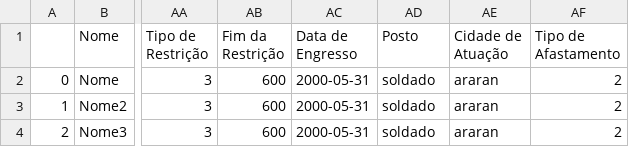
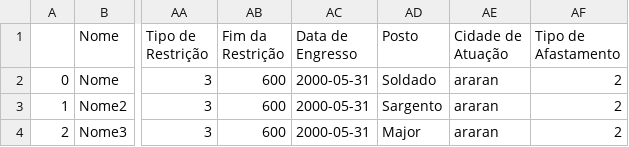
Before and after one commit to Edson-source/Codados, a CSV file: PoliciaAPP_teste/df_cadastro.csv, drawn as a sheet; only a part is shown, gaps mark what is left out; the diff names each change by its address in the sheet, - before the commit and + after, or states it on an @@ line.

```diff
--- a/PoliciaAPP_teste/df_cadastro.csv
+++ b/PoliciaAPP_teste/df_cadastro.csv
-AD2 (Posto): soldado
+AD2 (Posto): Soldado
-AD3 (Posto): soldado
+AD3 (Posto): Sargento
-AD4 (Posto): soldado
+AD4 (Posto): Major
```
Also changed, not shown: 1 other file.
